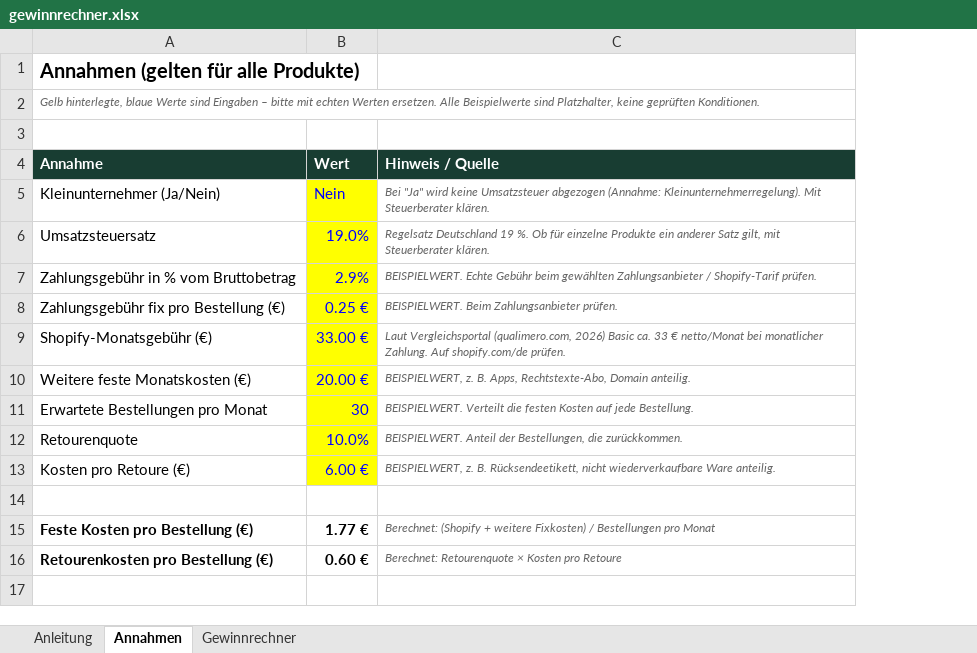
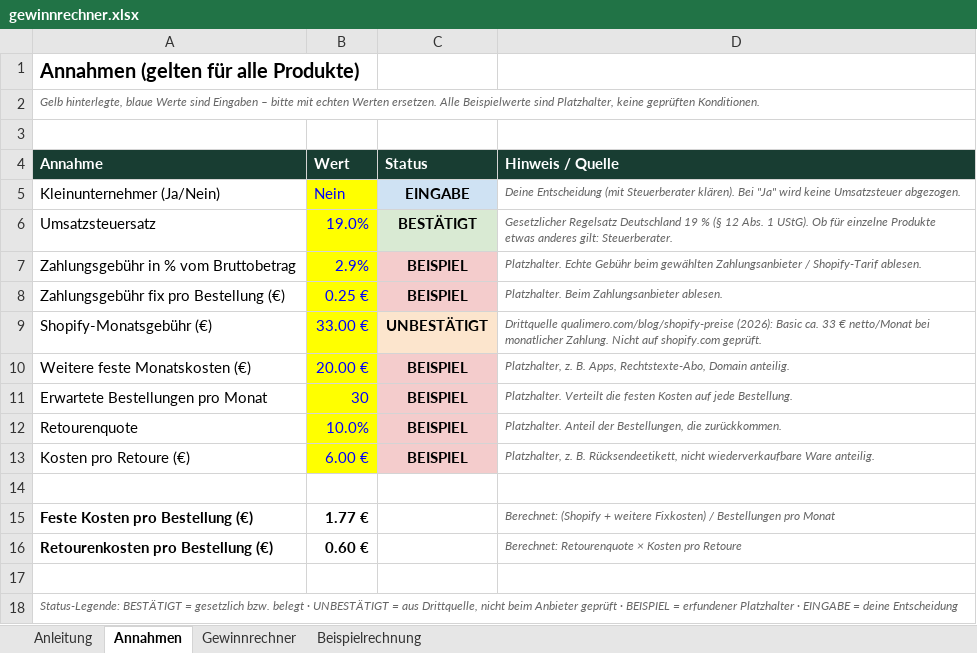
Before and after one commit to dannyherbertdreier-afk/shop-, an Excel workbook: vorbereitung/gewinnrechner.xlsx, sheet Annahmen, drawn as a sheet; values as stored, in another font and other column widths than the file's, no borders; addresses are those after the commit; the diff names each change by its address in the sheet, - before the commit and + after, or states it on an @@ line.

```diff
--- a/vorbereitung/gewinnrechner.xlsx (sheet Annahmen)
+++ b/vorbereitung/gewinnrechner.xlsx (sheet Annahmen)
+sheet tab: Beispielrechnung
+column C (Status), rows 5-13: EINGABE | BESTÄTIGT | BEISPIEL | BEISPIEL | UNBESTÄTIGT | BEISPIEL | BEISPIEL | BEISPIEL | BEISPIEL
-D5 (Hinweis / Quelle): Bei "Ja" wird keine Umsatzsteuer abgezogen (Annahme: Kleinunternehmerregelung). Mit Steuerberater klären.
+D5 (Hinweis / Quelle): Deine Entscheidung (mit Steuerberater klären). Bei "Ja" wird keine Umsatzsteuer abgezogen.
-D6 (Hinweis / Quelle): Regelsatz Deutschland 19 %. Ob für einzelne Produkte ein anderer Satz gilt, mit Steuerberater klären.
+D6 (Hinweis / Quelle): Gesetzlicher Regelsatz Deutschland 19 % (§ 12 Abs. 1 UStG). Ob für einzelne Produkte etwas anderes gilt: Steuerberater.
-D7 (Hinweis / Quelle): BEISPIELWERT. Echte Gebühr beim gewählten Zahlungsanbieter / Shopify-Tarif prüfen.
+D7 (Hinweis / Quelle): Platzhalter. Echte Gebühr beim gewählten Zahlungsanbieter / Shopify-Tarif ablesen.
-D8 (Hinweis / Quelle): BEISPIELWERT. Beim Zahlungsanbieter prüfen.
+D8 (Hinweis / Quelle): Platzhalter. Beim Zahlungsanbieter ablesen.
-D9 (Hinweis / Quelle): Laut Vergleichsportal (qualimero.com, 2026) Basic ca. 33 € netto/Monat bei monatlicher Zahlung. Auf shopify.com/de prüfen.
+D9 (Hinweis / Quelle): Drittquelle qualimero.com/blog/shopify-preise (2026): Basic ca. 33 € netto/Monat bei monatlicher Zahlung. Nicht auf shopify.com geprüft.
-D10 (Hinweis / Quelle): BEISPIELWERT, z. B.…
+D10 (Hinweis / Quelle): Platzhalter, z. B.…
-D11 (Hinweis / Quelle): BEISPIELWERT. Verteilt die…
+D11 (Hinweis / Quelle): Platzhalter. Verteilt die…
-D12 (Hinweis / Quelle): BEISPIELWERT. Anteil der…
+D12 (Hinweis / Quelle): Platzhalter. Anteil der…
-D13 (Hinweis / Quelle): BEISPIELWERT, z. B.…
+D13 (Hinweis / Quelle): Platzhalter, z. B.…
+row 17: (empty)
+row 18: Status-Legende: BESTÄTIGT = gesetzlich bzw. belegt · UNBESTÄTIGT = aus Drittquelle, nicht beim Anbieter geprüft · BEISPIEL = erfundener Platzhalter · EINGABE = deine Entscheidung
```
Also changed, not shown: sheet Anleitung, 4 other files.
